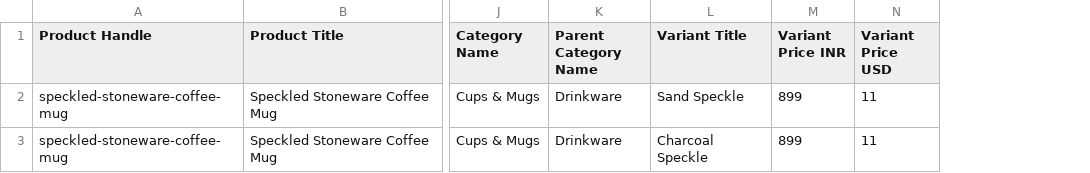
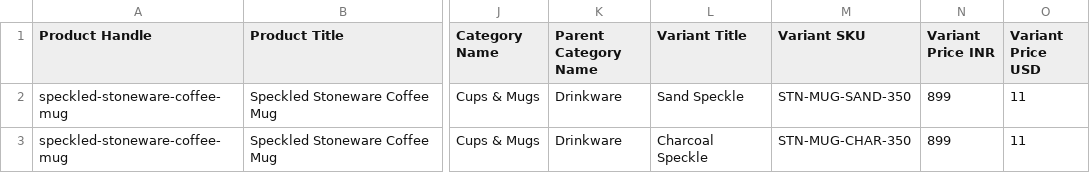
Before and after one commit to saiSunkari19/myselfkart.com, a CSV file: outputs/stoneware-mug-import.csv, drawn as a sheet; only a part is shown, gaps mark what is left out; the diff names each change by its address in the sheet, - before the commit and + after, or states it on an @@ line.

```diff
--- a/outputs/stoneware-mug-import.csv
+++ b/outputs/stoneware-mug-import.csv
+column M (Variant SKU), rows 2-3: STN-MUG-SAND-350 | STN-MUG-CHAR-350
```
Also changed, not shown: 6 other files.
